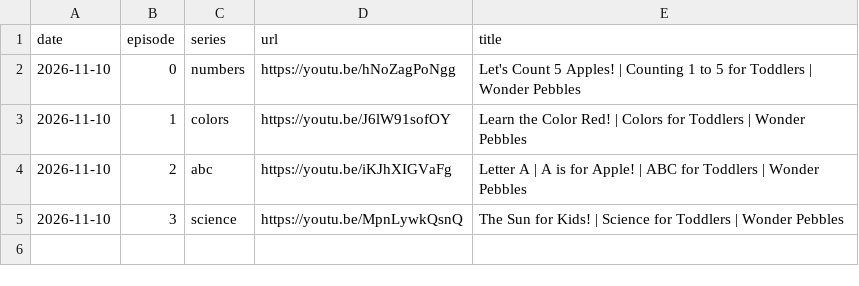
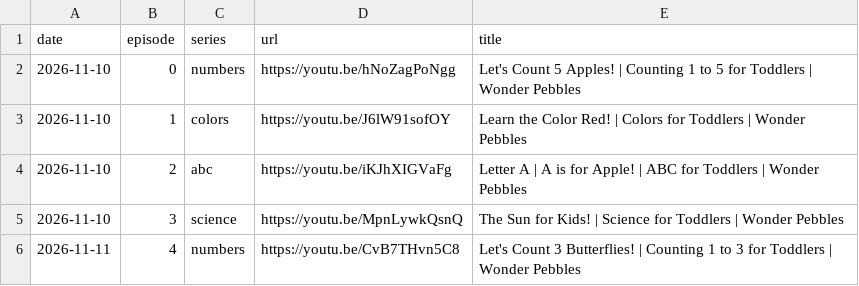
Before and after one commit to dulithalakshan97-commits/wonder-pebbles, a CSV file: episodes.csv, drawn as a sheet.

```diff
--- a/episodes.csv
+++ b/episodes.csv
@@ -5 +5,2 @@ date,episode,series,url,title
 2026-11-10,3,science,https://youtu.be/MpnLywkQsnQ,"The Sun for Kids! | Science for Toddlers | Wonder Pebbles"
+2026-11-11,4,numbers,https://youtu.be/CvB7THvn5C8,"Let's Count 3 Butterflies! | Counting 1 to 3 for Toddlers | Wonder Pebbles"
```
